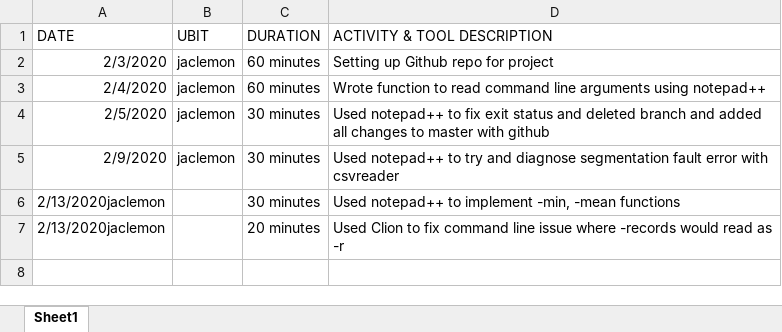
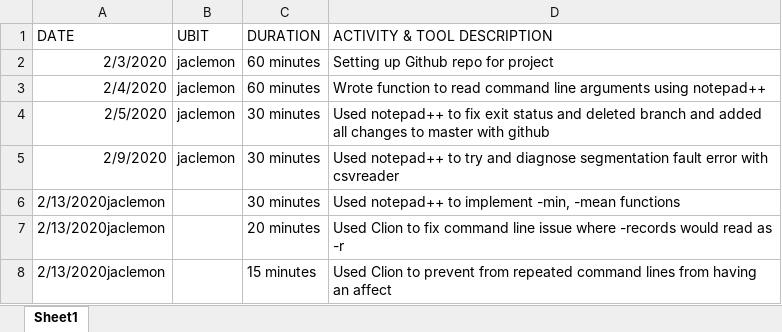
Before and after one commit to JordanClemons/306PRE_project, an Excel workbook: jaclemon.xlsx, sheet Sheet1, drawn as a sheet; values as stored, in another font and other column widths than the file's, no borders; the diff names each change by its address in the sheet, - before the commit and + after, or states it on an @@ line.

Commit message:
Added functionality to prevent command args being repeated from having an affect

```diff
--- a/jaclemon.xlsx (sheet Sheet1)
+++ b/jaclemon.xlsx (sheet Sheet1)
+row 8: 2/13/2020jaclemon |  | 15 minutes | Used Clion to prevent from repeated command lines from having an affect
```
Also changed, not shown: 1 other file.
